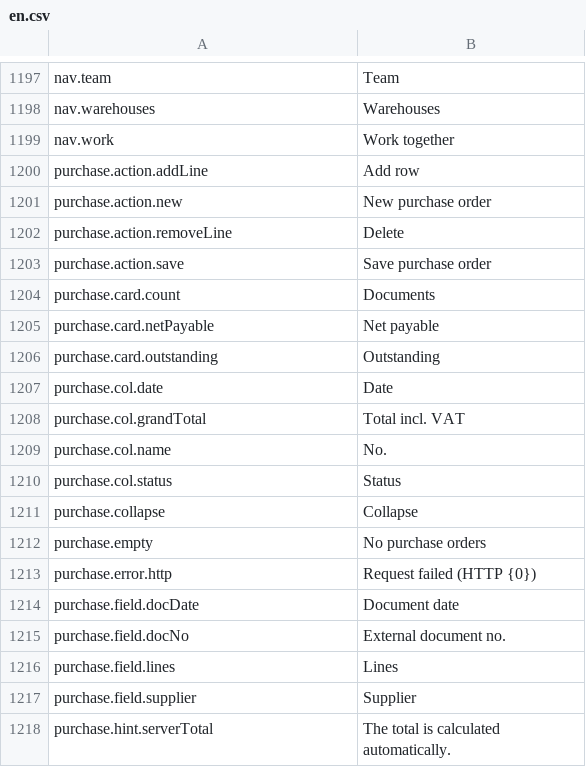
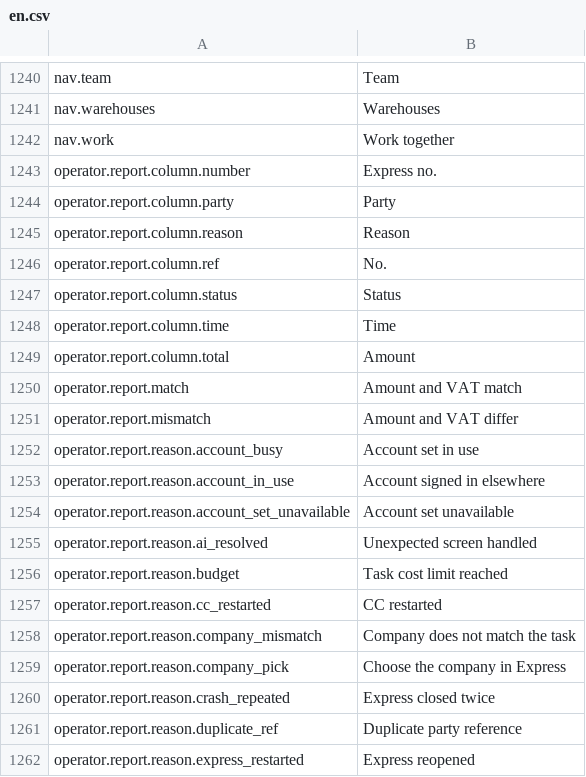
Before and after one commit to skin306152-star/pearnly, a CSV file: apps/pearnly_core/pearnly_core/translations/en.csv, drawn as a sheet; only a part is shown, gaps mark what is left out; the shorter side is filled out with more unchanged rows; the diff covers the shown part only.

```diff
--- a/apps/pearnly_core/pearnly_core/translations/en.csv
+++ b/apps/pearnly_core/pearnly_core/translations/en.csv
@@ -1199 +1242,21 @@ nav.warehouses,Warehouses
 nav.work,Work together
+operator.report.column.number,Express no.
+operator.report.column.party,Party
+operator.report.column.reason,Reason
+operator.report.column.ref,No.
+operator.report.column.status,Status
+operator.report.column.time,Time
+operator.report.column.total,Amount
+operator.report.match,Amount and VAT match
+operator.report.mismatch,Amount and VAT differ
+operator.report.reason.account_busy,Account set in use
+operator.report.reason.account_in_use,Account signed in elsewhere
+operator.report.reason.account_set_unavailable,Account set unavailable
+operator.report.reason.ai_resolved,Unexpected screen handled
+operator.report.reason.budget,Task cost limit reached
+operator.report.reason.cc_restarted,CC restarted
+operator.report.reason.company_mismatch,Company does not match the task
+operator.report.reason.company_pick,Choose the company in Express
+operator.report.reason.crash_repeated,Express closed twice
+operator.report.reason.duplicate_ref,Duplicate party reference
+operator.report.reason.express_restarted,Express reopened
```
Also changed, not shown: 70 added rows elsewhere in this file, apps/pearnly_core/pearnly_core/translations/ja.csv, apps/pearnly_core/pearnly_core/translations/zh.csv, 16 other files.
